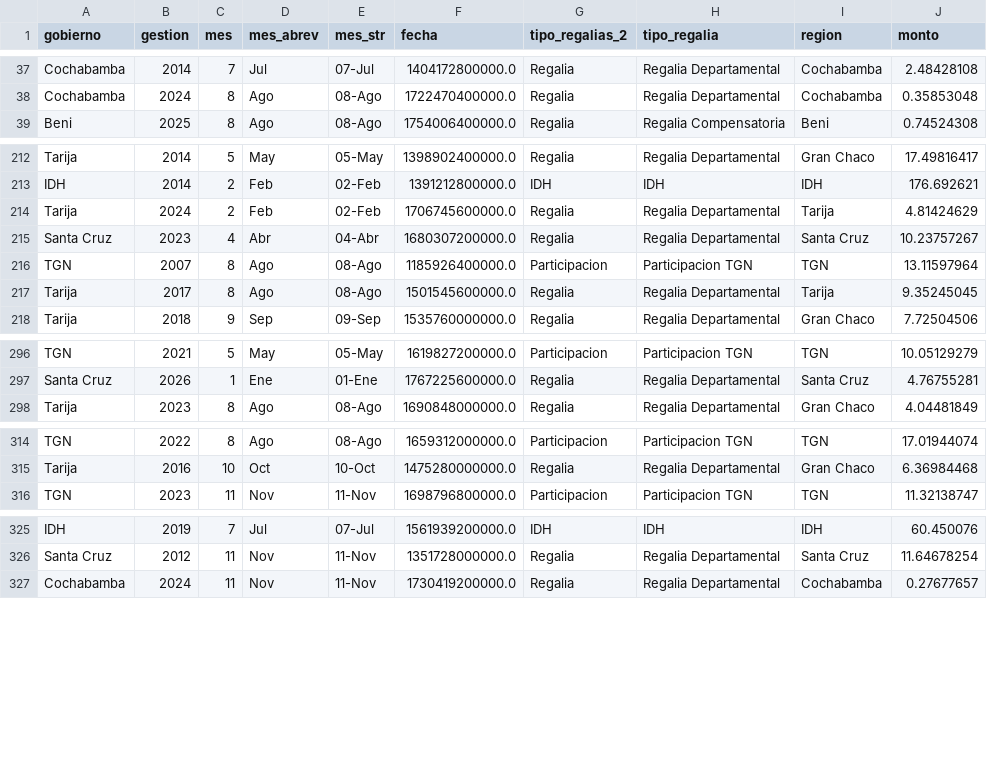
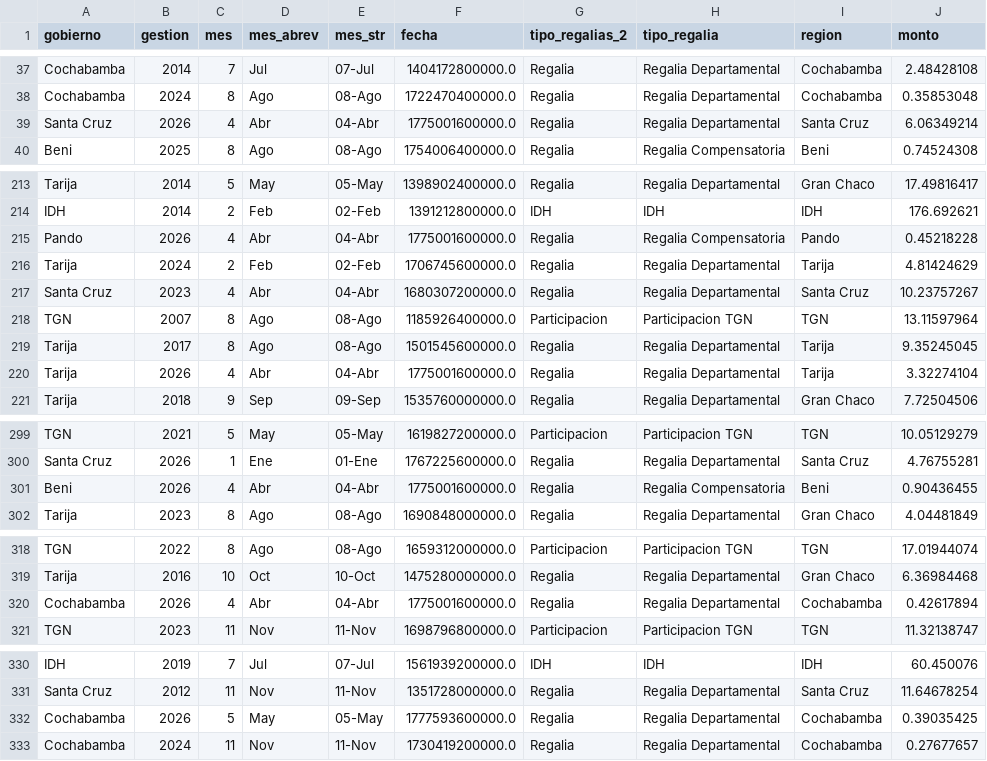
Before and after one commit to mauforonda/reportes_mhe, a CSV file: data/mhe/mhe.regalias.csv, drawn as a sheet; only a part is shown, gaps mark what is left out; the diff covers the shown part only; the diff names each change by its address in the sheet, - before the commit and + after, or states it on an @@ line.

```diff
--- a/data/mhe/mhe.regalias.csv
+++ b/data/mhe/mhe.regalias.csv
+row 39: Santa Cruz | 2026 | 4 | Abr | 04-Abr | 1775001600000.0 | Regalia | Regalia Departamental | Santa Cruz | 6.06349214
+row 215: Pando | 2026 | 4 | Abr | 04-Abr | 1775001600000.0 | Regalia | Regalia Compensatoria | Pando | 0.45218228
+row 220: Tarija | 2026 | 4 | Abr | 04-Abr | 1775001600000.0 | Regalia | Regalia Departamental | Tarija | 3.32274104
+row 301: Beni | 2026 | 4 | Abr | 04-Abr | 1775001600000.0 | Regalia | Regalia Compensatoria | Beni | 0.90436455
+row 320: Cochabamba | 2026 | 4 | Abr | 04-Abr | 1775001600000.0 | Regalia | Regalia Departamental | Cochabamba | 0.42617894
+row 332: Cochabamba | 2026 | 5 | May | 05-May | 1777593600000.0 | Regalia | Regalia Departamental | Cochabamba | 0.39035425
```
Also changed, not shown: 12 added rows elsewhere in this file, data/mhe/mhe.produccion_mensual.csv, datasets.csv, 5 other files.
